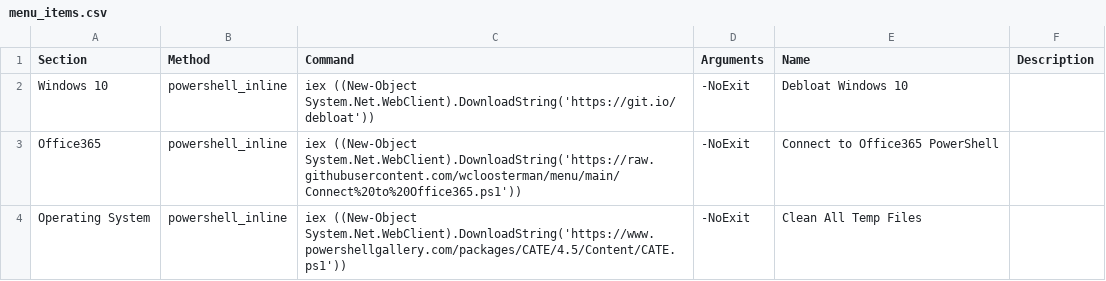
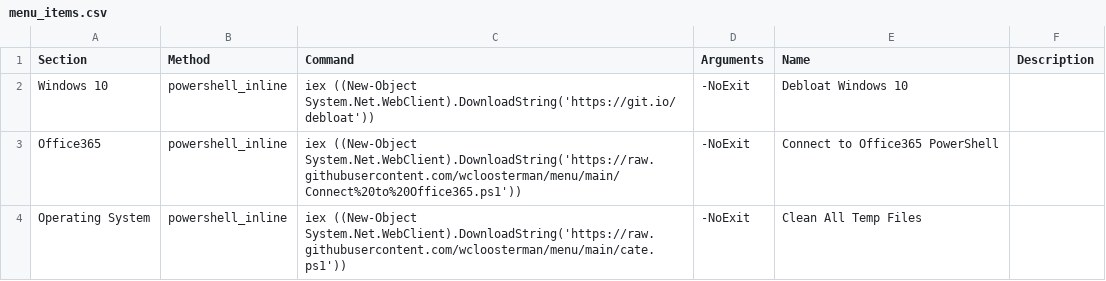
Before and after one commit to wcloosterman/menu, a CSV file: menu_items.csv, drawn as a sheet.

Commit message:
Update menu_items.csv

```diff
--- a/menu_items.csv
+++ b/menu_items.csv
@@ -4,2 +4,2 @@ Windows 10,powershell_inline,"iex ((New-Object System.Net.WebClient).DownloadStr
 Office365,powershell_inline,"iex ((New-Object System.Net.WebClient).DownloadString('https://raw.githubusercontent.com/wcloosterman/menu/main/Connect%20to%20Office365.ps1'))",-NoExit,Connect to Office365 PowerShell,
-Operating System,powershell_inline,"iex ((New-Object System.Net.WebClient).DownloadString('https://www.powershellgallery.com/packages/CATE/4.5/Content/CATE.ps1'))",-NoExit,Clean All Temp Files,
+Operating System,powershell_inline,"iex ((New-Object System.Net.WebClient).DownloadString('https://raw.githubusercontent.com/wcloosterman/menu/main/cate.ps1'))",-NoExit,Clean All Temp Files,
```
